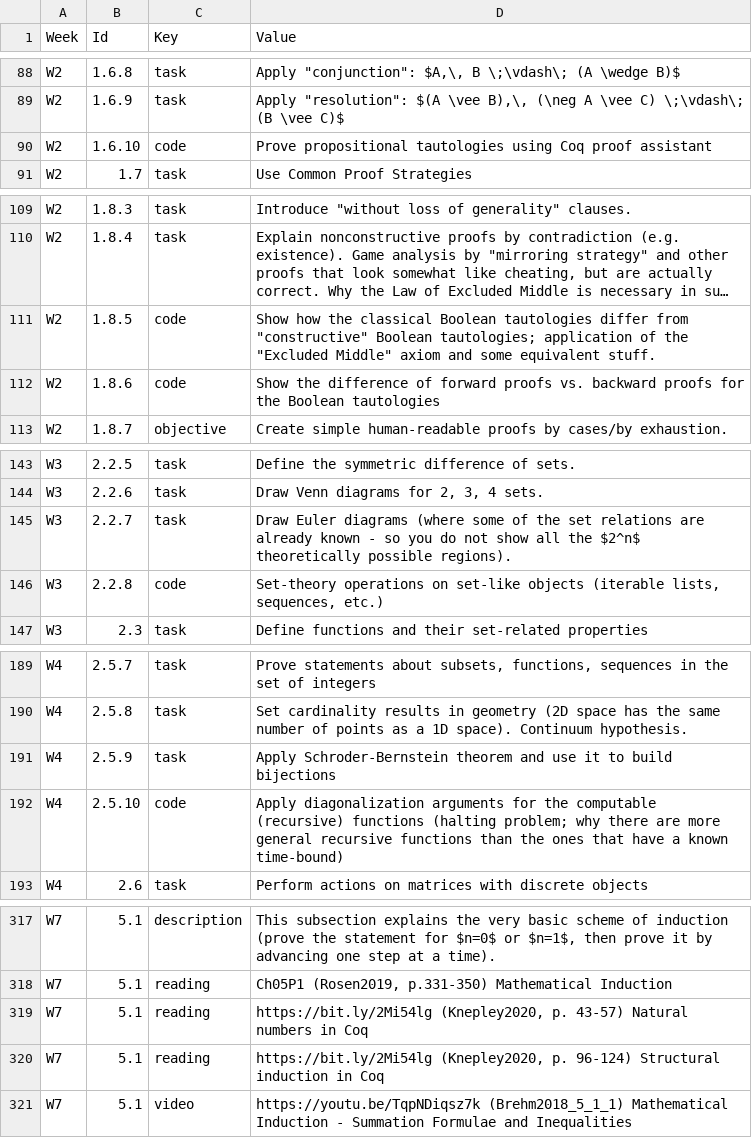
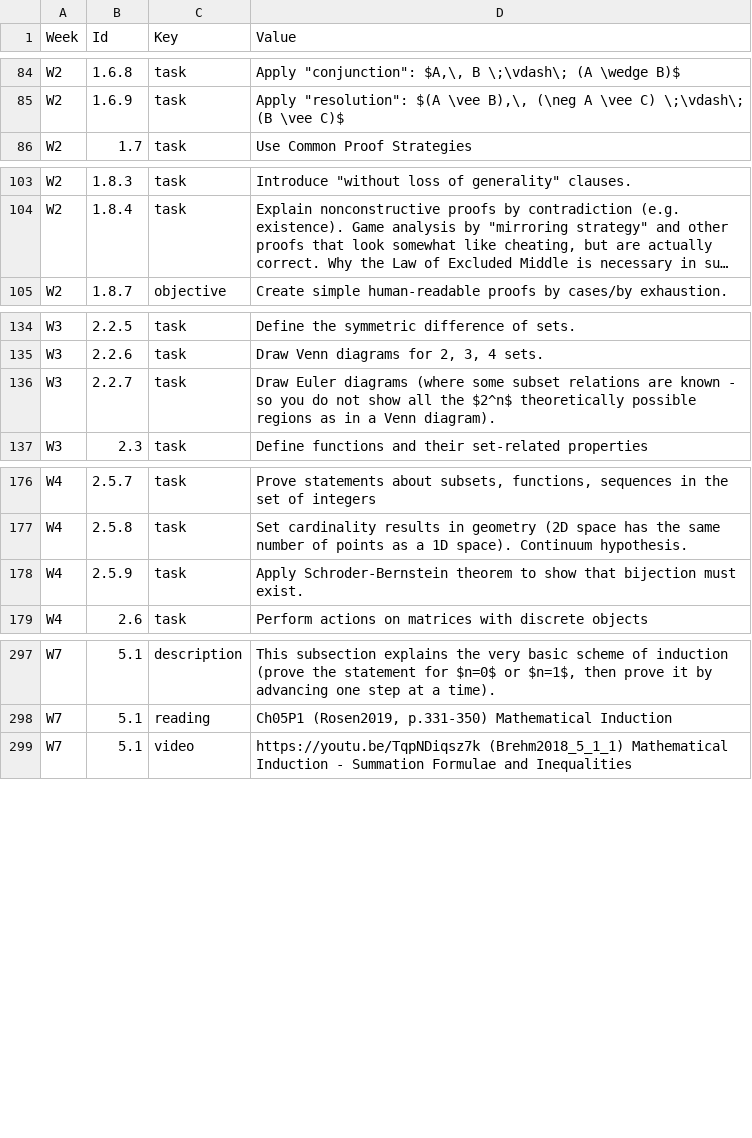
Before and after one commit to kapsitis/math, a CSV file: src/site/discrete2021/website-data/topics-tasks-discrete-math.csv, drawn as a sheet; only a part is shown, gaps mark what is left out; long unchanged cells end in …; removed rows and columns are numbered as before the commit, all else as after; the diff covers the shown part only; the diff names each change by its address in the sheet, - before the commit and + after, or states it on an @@ line.

```diff
--- a/src/site/discrete2021/website-data/topics-tasks-discrete-math.csv
+++ b/src/site/discrete2021/website-data/topics-tasks-discrete-math.csv
-row 90: W2 | 1.6.10 | code | Prove propositional tautologies using Coq proof assistant
-row 111: W2 | 1.8.5 | code | Show how the classical Boolean tautologies differ from "constructive" Boolean tautologies; application of the "Excluded Middle" axiom and some equivalent stuff.
-row 112: W2 | 1.8.6 | code | Show the difference of forward proofs vs. backward proofs for the Boolean tautologies
-D136 (Value): …(where some of the set relations are already known - so you do not show all the $2^n$ theoretically possible regions).
+D136 (Value): …(where some subset relations are known - so you do not show all the $2^n$ theoretically possible regions as in a Venn diagram).
-row 146: W3 | 2.2.8 | code | Set-theory operations on set-like objects (iterable lists, sequences, etc.)
-D178 (Value): …Schroder-Bernstein theorem and use it to build bijections
+D178 (Value): …Schroder-Bernstein theorem to show that bijection must exist.
-row 192: W4 | 2.5.10 | code | Apply diagonalization arguments for the computable (recursive) functions (halting problem; why there are more general recursive functions than the ones that have a known time-bound)
-row 319: W7 | 5.1 | reading | https://bit.ly/2Mi54lg (Knepley2020, p. 43-57) Natural numbers in Coq
-row 320: W7 | 5.1 | reading | https://bit.ly/2Mi54lg (Knepley2020, p. 96-124) Structural induction in Coq
```
Also changed, not shown: 17 removed rows and 8 edited cells elsewhere in this file, 6 other files.
